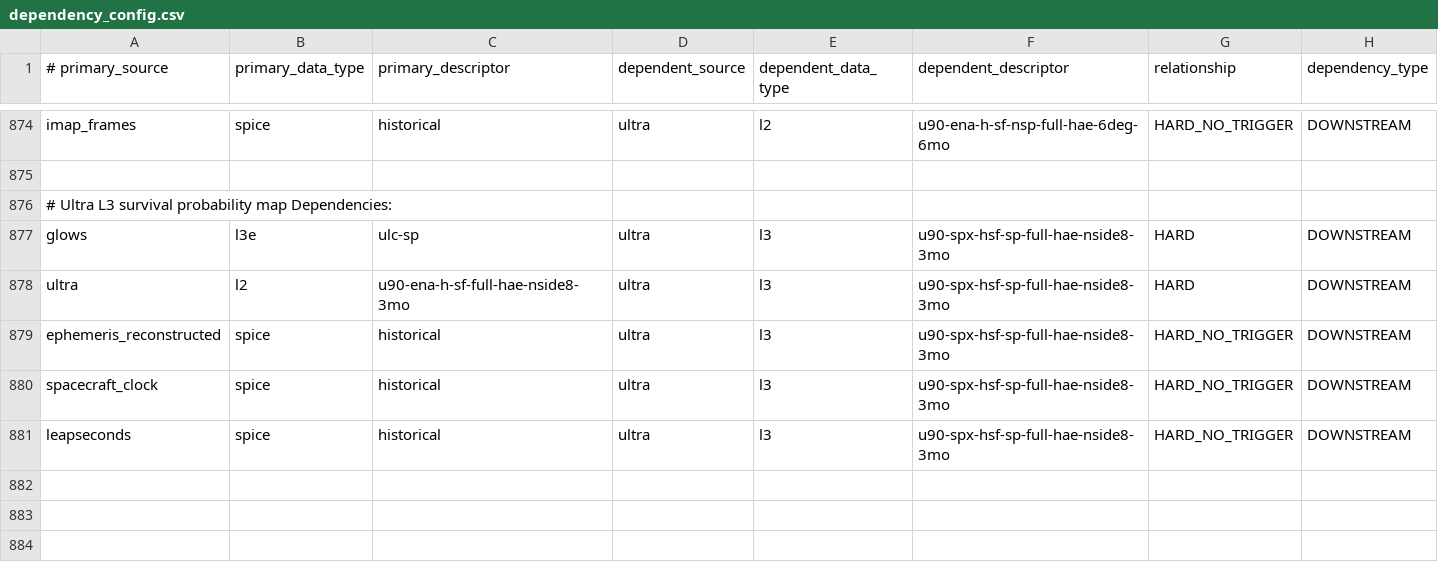
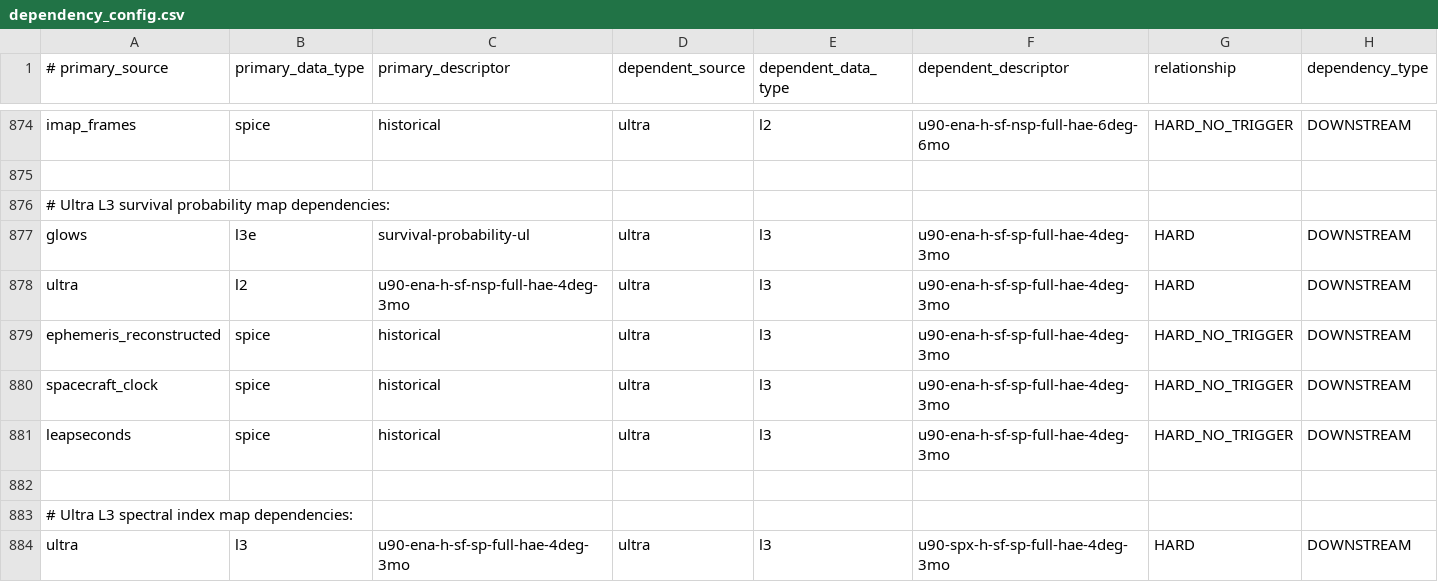
Before and after one commit to laspsandoval/sds-data-manager, a CSV file: sds_data_manager/lambda_code/SDSCode/pipeline_lambdas/dependency_config.csv, drawn as a sheet; only a part is shown, gaps mark what is left out.

Commit message:
Updates to IMAP-Ultra L3 dependencies
Updates data dependencies to the rectangular product rather than the assumed healpix product. Adds a spectral index product depending on the survival probability corrected L3 product.

```diff
--- a/sds_data_manager/lambda_code/SDSCode/pipeline_lambdas/dependency_config.csv
+++ b/sds_data_manager/lambda_code/SDSCode/pipeline_lambdas/dependency_config.csv
@@ -875,7 +875,10 @@ imap_frames, spice, historical, ultra, l2, u90-ena-h-sf-nsp-full-hae-6deg-6mo, H
 
-# Ultra L3 survival probability map Dependencies:
-glows, l3e, ulc-sp, ultra, l3, u90-spx-hsf-sp-full-hae-nside8-3mo, HARD, DOWNSTREAM
-ultra, l2, u90-ena-h-sf-full-hae-nside8-3mo, ultra, l3, u90-spx-hsf-sp-full-hae-nside8-3mo, HARD, DOWNSTREAM
-ephemeris_reconstructed, spice, historical, ultra, l3, u90-spx-hsf-sp-full-hae-nside8-3mo, HARD_NO_TRIGGER, DOWNSTREAM
-spacecraft_clock, spice, historical, ultra, l3, u90-spx-hsf-sp-full-hae-nside8-3mo, HARD_NO_TRIGGER, DOWNSTREAM
-leapseconds, spice, historical, ultra, l3, u90-spx-hsf-sp-full-hae-nside8-3mo, HARD_NO_TRIGGER, DOWNSTREAM
+# Ultra L3 survival probability map dependencies:
+glows, l3e, survival-probability-ul, ultra, l3, u90-ena-h-sf-sp-full-hae-4deg-3mo, HARD, DOWNSTREAM
+ultra, l2, u90-ena-h-sf-nsp-full-hae-4deg-3mo, ultra, l3, u90-ena-h-sf-sp-full-hae-4deg-3mo, HARD, DOWNSTREAM
+ephemeris_reconstructed, spice, historical, ultra, l3, u90-ena-h-sf-sp-full-hae-4deg-3mo, HARD_NO_TRIGGER, DOWNSTREAM
+spacecraft_clock, spice, historical, ultra, l3, u90-ena-h-sf-sp-full-hae-4deg-3mo, HARD_NO_TRIGGER, DOWNSTREAM
+leapseconds, spice, historical, ultra, l3, u90-ena-h-sf-sp-full-hae-4deg-3mo, HARD_NO_TRIGGER, DOWNSTREAM
+
+# Ultra L3 spectral index map dependencies:
+ultra, l3, u90-ena-h-sf-sp-full-hae-4deg-3mo, ultra, l3, u90-spx-h-sf-sp-full-hae-4deg-3mo, HARD, DOWNSTREAM
```
